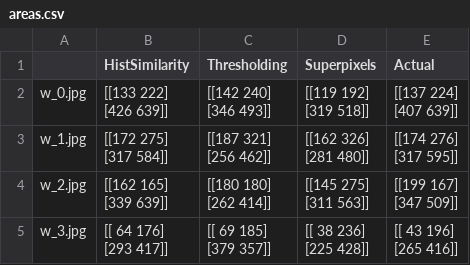
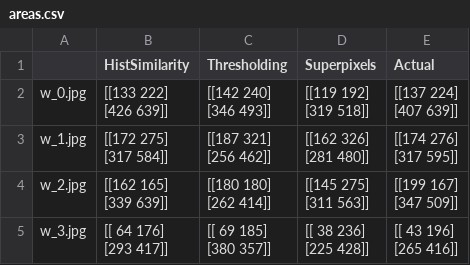
Before and after one commit to brunoarine/whalesniffer, a CSV file: reports/areas.csv, drawn as a sheet.

```diff
--- a/reports/areas.csv
+++ b/reports/areas.csv
@@ -16,6 +16,6 @@ w_2.jpg,"[[162 165]
  [347 509]]"
-w_3.jpg,"[[ 64 176]
- [293 417]]","[[ 69 185]
- [379 357]]","[[ 38 236]
- [225 428]]","[[ 43 196]
- [265 416]]"
+w_3.jpg,"[[ 64 176]
+ [293 417]]","[[ 69 185]
+ [380 357]]","[[ 38 236]
+ [225 428]]","[[ 43 196]
+ [265 416]]"
```
Also changed, not shown: reports/fpr_score.csv, reports/iou_score.csv, 3 other files.
